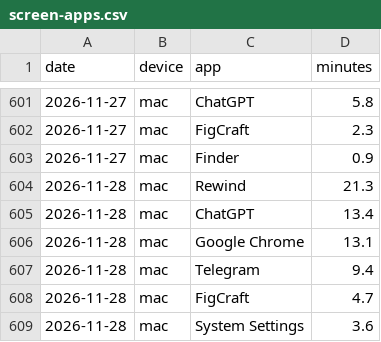
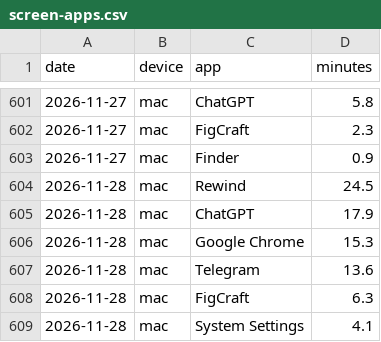
Before and after one commit to recr0ns/sphere-data, a CSV file: csv/screen-apps.csv, drawn as a sheet; only a part is shown, gaps mark what is left out.

```diff
--- a/csv/screen-apps.csv
+++ b/csv/screen-apps.csv
@@ -603,7 +603,7 @@ date,device,app,minutes
 2026-11-27,mac,Finder,0.9
-2026-11-28,mac,Rewind,21.3
-2026-11-28,mac,ChatGPT,13.4
-2026-11-28,mac,Google Chrome,13.1
-2026-11-28,mac,Telegram,9.4
-2026-11-28,mac,FigCraft,4.7
-2026-11-28,mac,System Settings,3.6
+2026-11-28,mac,Rewind,24.5
+2026-11-28,mac,ChatGPT,17.9
+2026-11-28,mac,Google Chrome,15.3
+2026-11-28,mac,Telegram,13.6
+2026-11-28,mac,FigCraft,6.3
+2026-11-28,mac,System Settings,4.1
```
Also changed, not shown: csv/activity.csv, csv/screen-domains.csv.
